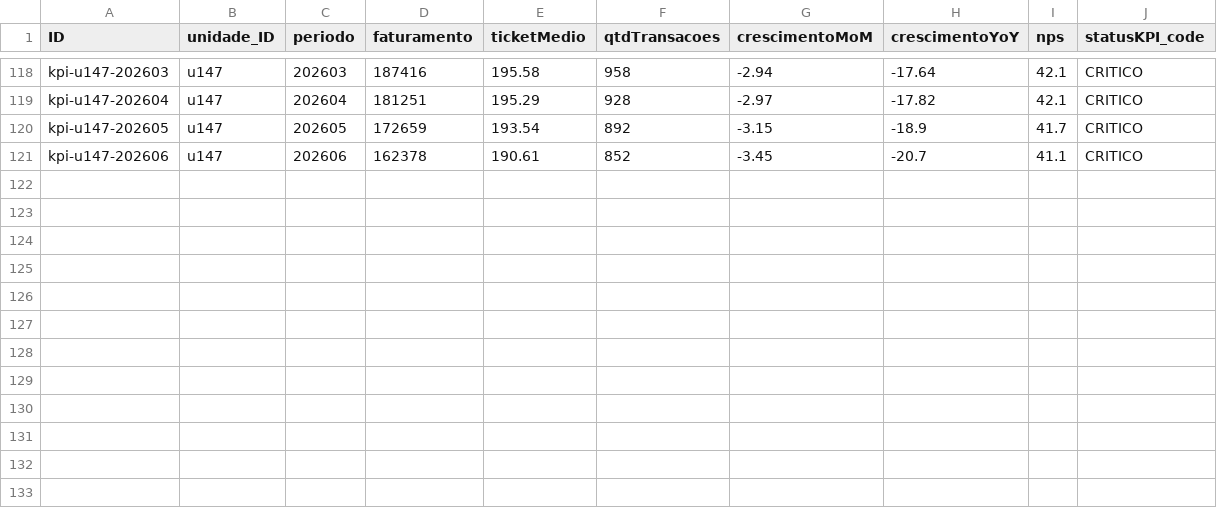
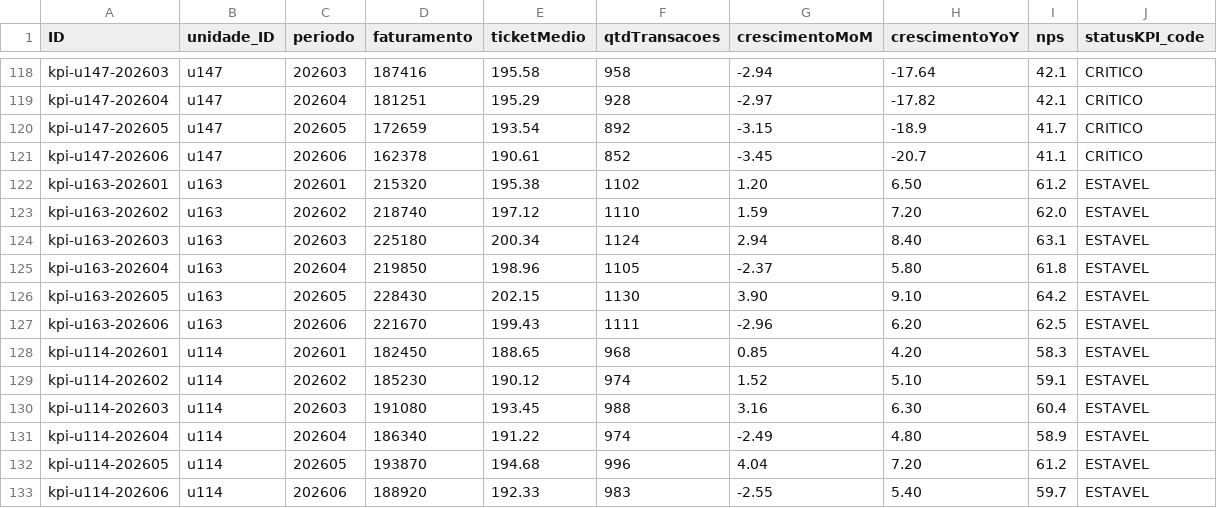
Before and after one commit to marcelofiorito/MyFranchise, a CSV file: db/data/myfranchise-KPI_Unidade.csv, drawn as a sheet; only a part is shown, gaps mark what is left out; the diff names each change by its address in the sheet, - before the commit and + after, or states it on an @@ line.

```diff
--- a/db/data/myfranchise-KPI_Unidade.csv
+++ b/db/data/myfranchise-KPI_Unidade.csv
+row 122: kpi-u163-202601 | u163 | 202601 | 215320 | 195.38 | 1102 | 1.20 | 6.50 | 61.2 | ESTAVEL
+row 123: kpi-u163-202602 | u163 | 202602 | 218740 | 197.12 | 1110 | 1.59 | 7.20 | 62.0 | ESTAVEL
+row 124: kpi-u163-202603 | u163 | 202603 | 225180 | 200.34 | 1124 | 2.94 | 8.40 | 63.1 | ESTAVEL
+row 125: kpi-u163-202604 | u163 | 202604 | 219850 | 198.96 | 1105 | -2.37 | 5.80 | 61.8 | ESTAVEL
+row 126: kpi-u163-202605 | u163 | 202605 | 228430 | 202.15 | 1130 | 3.90 | 9.10 | 64.2 | ESTAVEL
+row 127: kpi-u163-202606 | u163 | 202606 | 221670 | 199.43 | 1111 | -2.96 | 6.20 | 62.5 | ESTAVEL
+row 128: kpi-u114-202601 | u114 | 202601 | 182450 | 188.65 | 968 | 0.85 | 4.20 | 58.3 | ESTAVEL
+row 129: kpi-u114-202602 | u114 | 202602 | 185230 | 190.12 | 974 | 1.52 | 5.10 | 59.1 | ESTAVEL
+row 130: kpi-u114-202603 | u114 | 202603 | 191080 | 193.45 | 988 | 3.16 | 6.30 | 60.4 | ESTAVEL
+row 131: kpi-u114-202604 | u114 | 202604 | 186340 | 191.22 | 974 | -2.49 | 4.80 | 58.9 | ESTAVEL
+row 132: kpi-u114-202605 | u114 | 202605 | 193870 | 194.68 | 996 | 4.04 | 7.20 | 61.2 | ESTAVEL
+row 133: kpi-u114-202606 | u114 | 202606 | 188920 | 192.33 | 983 | -2.55 | 5.40 | 59.7 | ESTAVEL
```
Also changed, not shown: 3 other files.
